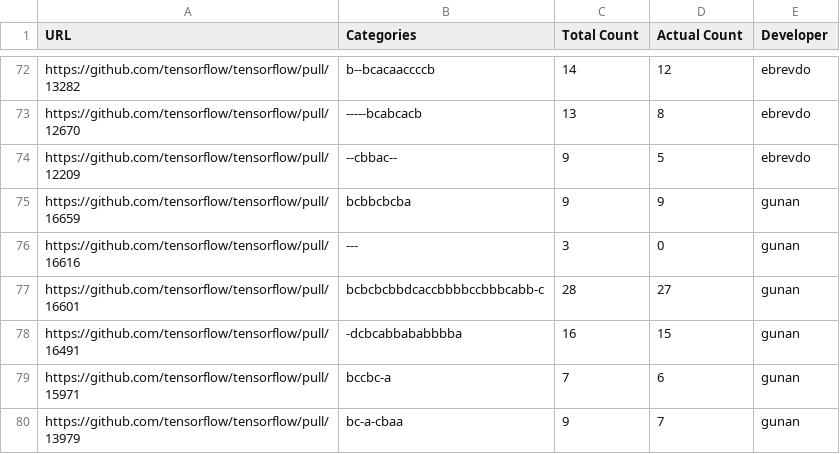
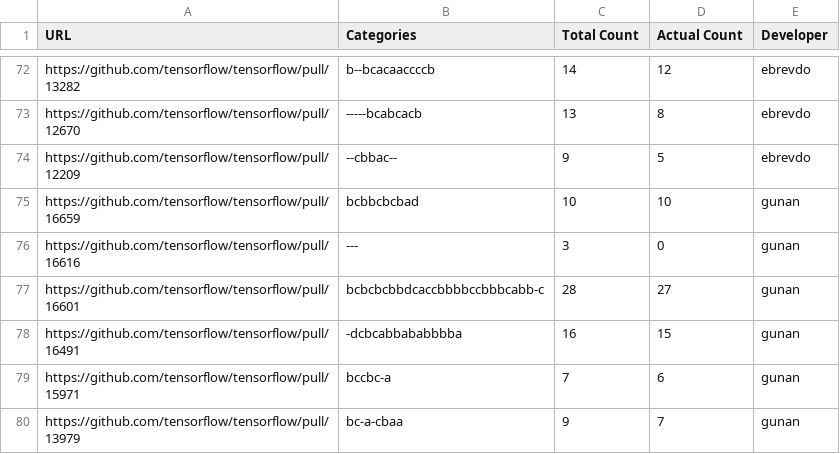
Before and after one commit to achyudh/senti-gh-data, a CSV file: labelled/pull_requests/tensorflow.csv, drawn as a sheet; only a part is shown, gaps mark what is left out.

Commit message:
Final TF Data snapshot

```diff
--- a/labelled/pull_requests/tensorflow.csv
+++ b/labelled/pull_requests/tensorflow.csv
@@ -74,3 +74,3 @@ https://github.com/tensorflow/tensorflow/pull/12670,-----bcabcacb,13,8,ebrevdo
 https://github.com/tensorflow/tensorflow/pull/12209,--cbbac--,9,5,ebrevdo
-https://github.com/tensorflow/tensorflow/pull/16659,bcbbcbcba,9,9,gunan
+https://github.com/tensorflow/tensorflow/pull/16659,bcbbcbcbad,10,10,gunan
 https://github.com/tensorflow/tensorflow/pull/16616,---,3,0,gunan
```
Also changed, not shown: 1 other file.
